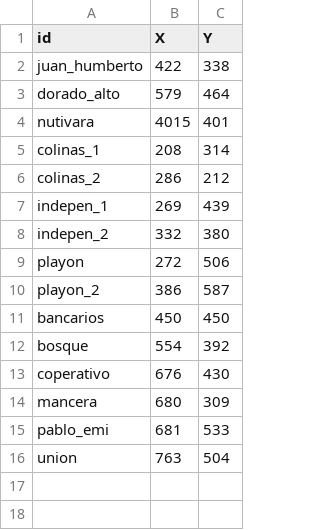
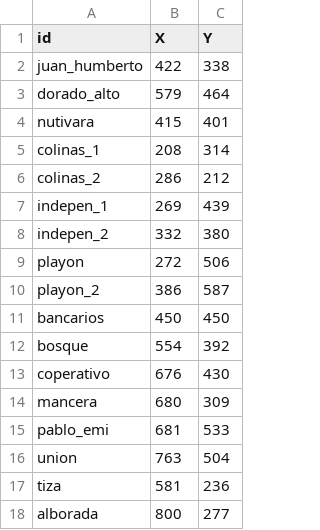
Before and after one commit to JhonSebastian/rutas, a CSV file: nodos.csv, drawn as a sheet.

Commit message:
Update nodos.csv

```diff
--- a/nodos.csv
+++ b/nodos.csv
@@ -3,3 +3,3 @@ juan_humberto,422,338
 dorado_alto,579,464
-nutivara,4015,401
+nutivara,415,401
 colinas_1,208,314
@@ -16 +16,3 @@ pablo_emi,681,533
 union,763,504
+tiza,581,236
+alborada,800,277
```
